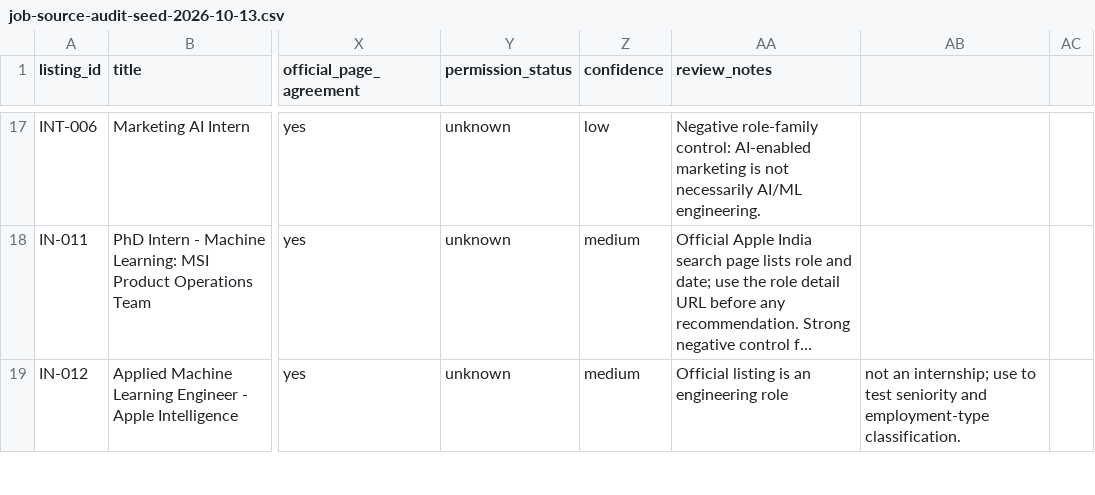
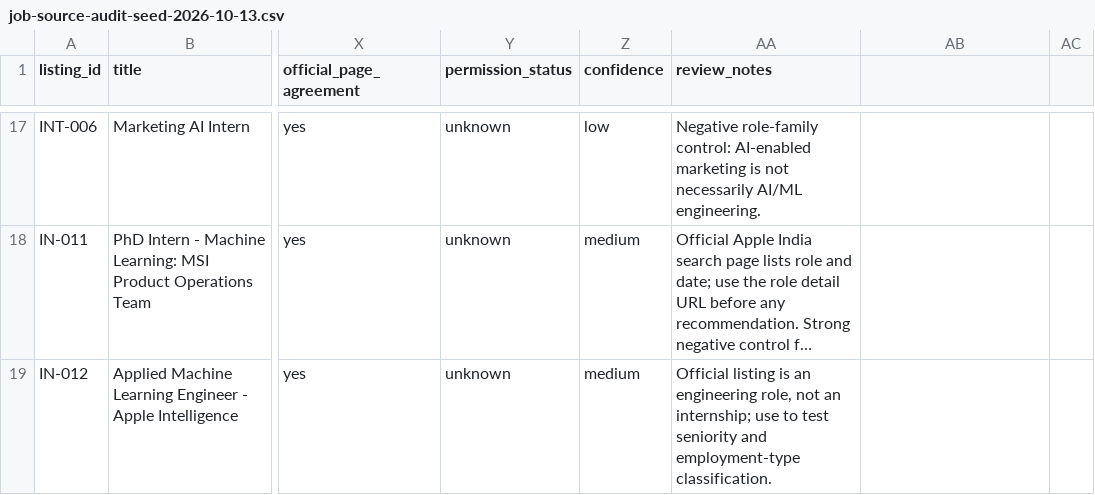
Before and after one commit to rajaryan1111/ai-career-agent, a CSV file: research/job-source-audit-seed-2026-10-13.csv, drawn as a sheet; only a part is shown, gaps mark what is left out; long unchanged cells end in …; the diff covers the shown part only; the diff names each change by its address in the sheet, - before the commit and + after, or states it on an @@ line.

```diff
--- a/research/job-source-audit-seed-2026-10-13.csv
+++ b/research/job-source-audit-seed-2026-10-13.csv
-AA19 (review_notes): …an engineering role
+AA19 (review_notes): …an engineering role, not an internship; use to test seniority and employment-type classification.
-AB19: not an internship; use to test seniority and employment-type classification.
+AB19: (empty)
```
Also changed, not shown: 19 edited cells elsewhere in this file.
